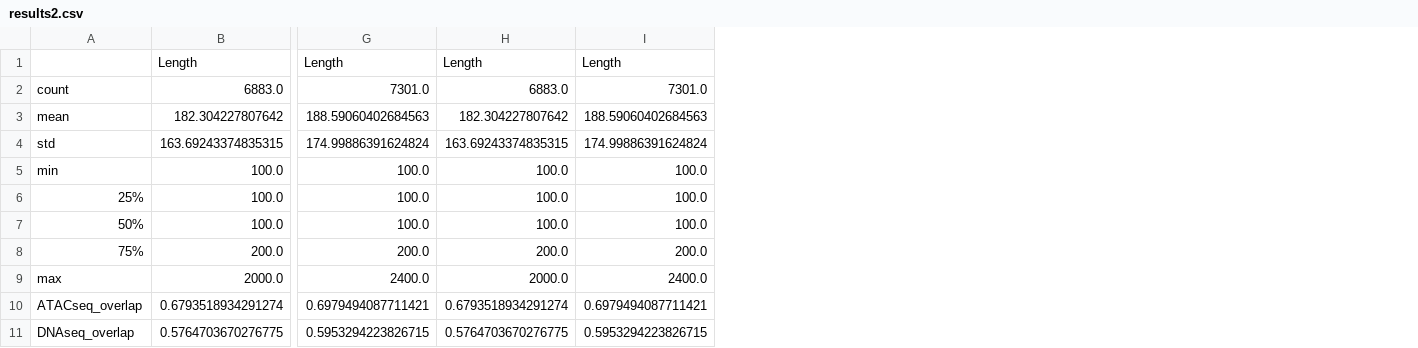
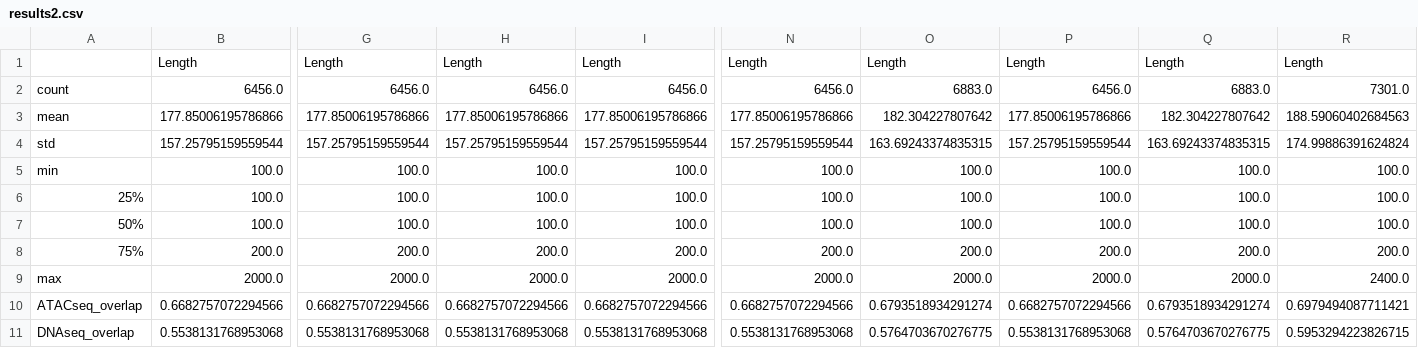
Before and after one commit to lu-kup/bio-baigiamasis, a CSV file: outputs/results2.csv, drawn as a sheet; only a part is shown, gaps mark what is left out; the diff covers the shown part only; the diff names each change by its address in the sheet, - before the commit and + after, or states it on an @@ line.

Commit message:
fixed run results

```diff
--- a/outputs/results2.csv
+++ b/outputs/results2.csv
+column N, rows 1-11: Length | 6456.0 | 177.85006195786866 | 157.25795159559544 | 100.0 | 100.0 | 100.0 | 200.0 | 2000.0 | 0.6682757072294566 | 0.5538131768953068
+column O, rows 1-11: Length | 6883.0 | 182.304227807642 | 163.69243374835315 | 100.0 | 100.0 | 100.0 | 200.0 | 2000.0 | 0.6793518934291274 | 0.5764703670276775
+column P, rows 1-11: Length | 6456.0 | 177.85006195786866 | 157.25795159559544 | 100.0 | 100.0 | 100.0 | 200.0 | 2000.0 | 0.6682757072294566 | 0.5538131768953068
+column Q, rows 1-11: Length | 6883.0 | 182.304227807642 | 163.69243374835315 | 100.0 | 100.0 | 100.0 | 200.0 | 2000.0 | 0.6793518934291274 | 0.5764703670276775
+column R, rows 1-11: Length | 7301.0 | 188.59060402684563 | 174.99886391624824 | 100.0 | 100.0 | 100.0 | 200.0 | 2400.0 | 0.6979494087711421 | 0.5953294223826715
-B2: 6883.0
+B2: 6456.0
-G2: 7301.0
+G2: 6456.0
-H2: 6883.0
+H2: 6456.0
-I2: 7301.0
+I2: 6456.0
-B3: 182.304227807642
+B3: 177.85006195786866
-G3: 188.59060402684563
+G3: 177.85006195786866
-H3: 182.304227807642
+H3: 177.85006195786866
-I3: 188.59060402684563
+I3: 177.85006195786866
-B4: 163.69243374835315
+B4: 157.25795159559544
-G4: 174.99886391624824
+G4: 157.25795159559544
-H4: 163.69243374835315
+H4: 157.25795159559544
-I4: 174.99886391624824
+I4: 157.25795159559544
-G9: 2400.0
+G9: 2000.0
-I9: 2400.0
+I9: 2000.0
-B10: 0.6793518934291274
+B10: 0.6682757072294566
-G10: 0.6979494087711421
+G10: 0.6682757072294566
-H10: 0.6793518934291274
+H10: 0.6682757072294566
-I10: 0.6979494087711421
+I10: 0.6682757072294566
-B11: 0.5764703670276775
+B11: 0.5538131768953068
-G11: 0.5953294223826715
+G11: 0.5538131768953068
-H11: 0.5764703670276775
+H11: 0.5538131768953068
-I11: 0.5953294223826715
+I11: 0.5538131768953068
```
Also changed, not shown: 4 added columns and 20 edited cells elsewhere in this file.
